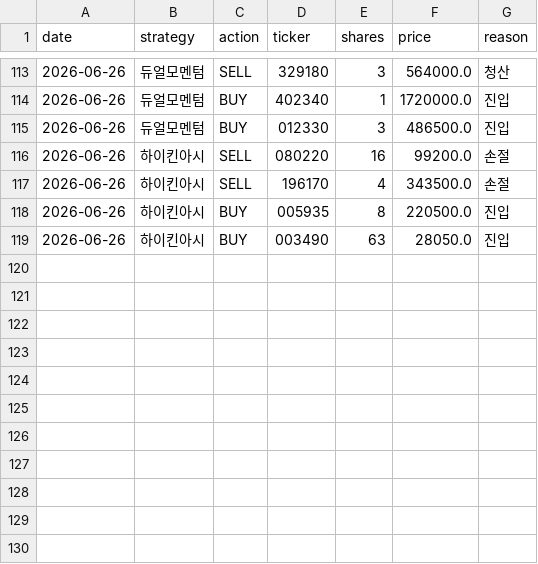
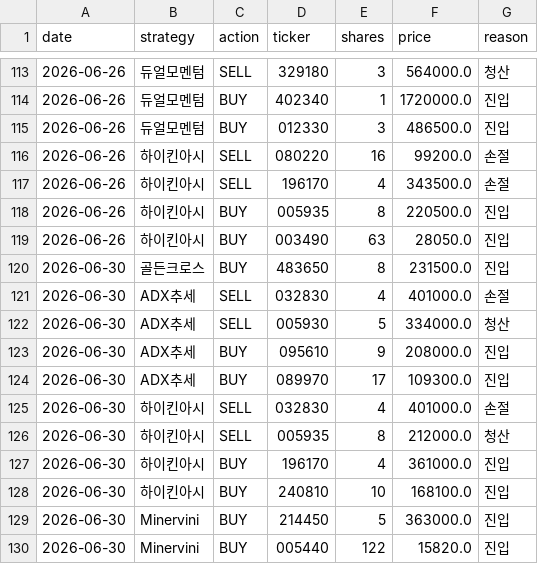
Before and after one commit to Lee-kangil/stock-trading_test, a CSV file: data/multi_paper_log.csv, drawn as a sheet; only a part is shown, gaps mark what is left out; the diff names each change by its address in the sheet, - before the commit and + after, or states it on an @@ line.

```diff
--- a/data/multi_paper_log.csv
+++ b/data/multi_paper_log.csv
+row 120: 2026-06-30 | 골든크로스 | BUY | 483650 | 8 | 231500.0 | 진입
+row 121: 2026-06-30 | ADX추세 | SELL | 032830 | 4 | 401000.0 | 손절
+row 122: 2026-06-30 | ADX추세 | SELL | 005930 | 5 | 334000.0 | 청산
+row 123: 2026-06-30 | ADX추세 | BUY | 095610 | 9 | 208000.0 | 진입
+row 124: 2026-06-30 | ADX추세 | BUY | 089970 | 17 | 109300.0 | 진입
+row 125: 2026-06-30 | 하이킨아시 | SELL | 032830 | 4 | 401000.0 | 손절
+row 126: 2026-06-30 | 하이킨아시 | SELL | 005935 | 8 | 212000.0 | 청산
+row 127: 2026-06-30 | 하이킨아시 | BUY | 196170 | 4 | 361000.0 | 진입
+row 128: 2026-06-30 | 하이킨아시 | BUY | 240810 | 10 | 168100.0 | 진입
+row 129: 2026-06-30 | Minervini | BUY | 214450 | 5 | 363000.0 | 진입
+row 130: 2026-06-30 | Minervini | BUY | 005440 | 122 | 15820.0 | 진입
```
Also changed, not shown: 4 other files.
